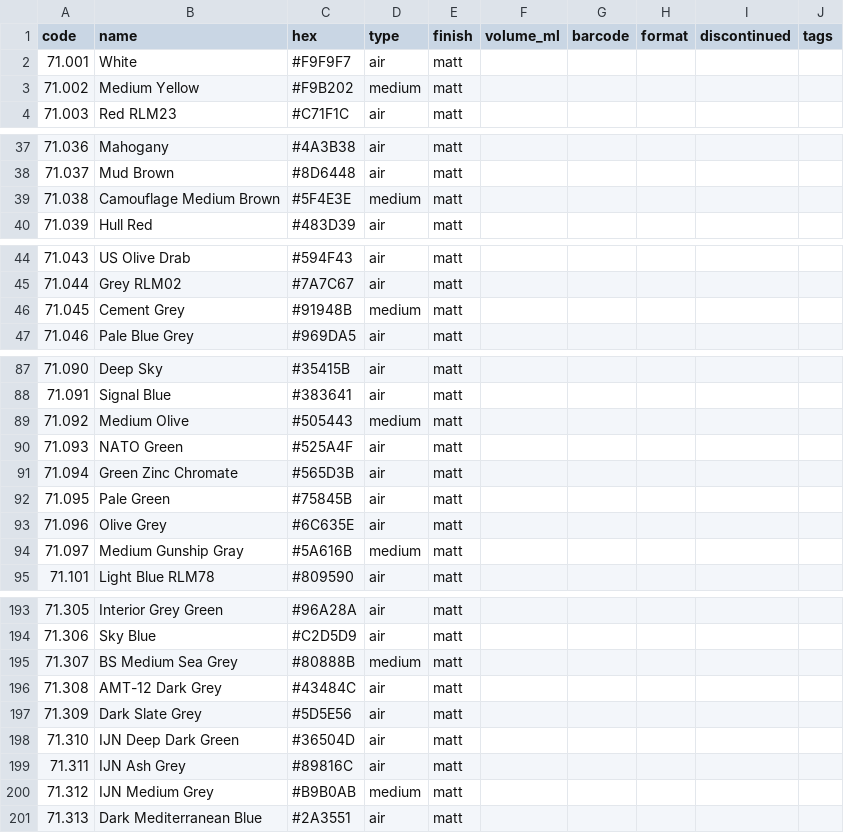
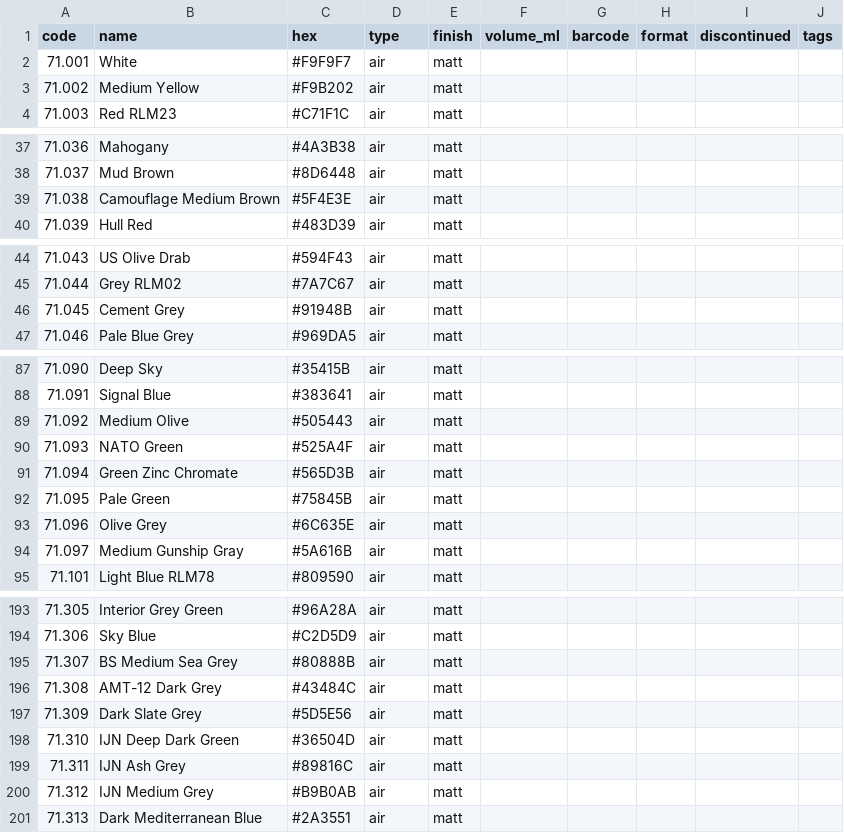
Before and after one commit to Nick-C130/paint-locker, a CSV file: catalogues/vallejo/model-air.csv, drawn as a sheet; only a part is shown, gaps mark what is left out; the diff covers the shown part only.

```diff
--- a/catalogues/vallejo/model-air.csv
+++ b/catalogues/vallejo/model-air.csv
@@ -2,3 +2,3 @@ code,name,hex,type,finish,volume_ml,barcode,format,discontinued,tags
 71.001,White,#F9F9F7,air,matt,,,,,
-71.002,Medium Yellow,#F9B202,medium,matt,,,,,
+71.002,Medium Yellow,#F9B202,air,matt,,,,,
 71.003,Red RLM23,#C71F1C,air,matt,,,,,
@@ -38,3 +38,3 @@ code,name,hex,type,finish,volume_ml,barcode,format,discontinued,tags
 71.037,Mud Brown,#8D6448,air,matt,,,,,
-71.038,Camouflage Medium Brown,#5F4E3E,medium,matt,,,,,
+71.038,Camouflage Medium Brown,#5F4E3E,air,matt,,,,,
 71.039,Hull Red,#483D39,air,matt,,,,,
@@ -45,3 +45,3 @@ code,name,hex,type,finish,volume_ml,barcode,format,discontinued,tags
 71.044,Grey RLM02,#7A7C67,air,matt,,,,,
-71.045,Cement Grey,#91948B,medium,matt,,,,,
+71.045,Cement Grey,#91948B,air,matt,,,,,
 71.046,Pale Blue Grey,#969DA5,air,matt,,,,,
@@ -88,3 +88,3 @@ code,name,hex,type,finish,volume_ml,barcode,format,discontinued,tags
 71.091,Signal Blue,#383641,air,matt,,,,,
-71.092,Medium Olive,#505443,medium,matt,,,,,
+71.092,Medium Olive,#505443,air,matt,,,,,
 71.093,NATO Green,#525A4F,air,matt,,,,,
@@ -93,3 +93,3 @@ code,name,hex,type,finish,volume_ml,barcode,format,discontinued,tags
 71.096,Olive Grey,#6C635E,air,matt,,,,,
-71.097,Medium Gunship Gray,#5A616B,medium,matt,,,,,
+71.097,Medium Gunship Gray,#5A616B,air,matt,,,,,
 71.101,Light Blue RLM78,#809590,air,matt,,,,,
@@ -194,3 +194,3 @@ code,name,hex,type,finish,volume_ml,barcode,format,discontinued,tags
 71.306,Sky Blue,#C2D5D9,air,matt,,,,,
-71.307,BS Medium Sea Grey,#80888B,medium,matt,,,,,
+71.307,BS Medium Sea Grey,#80888B,air,matt,,,,,
 71.308,AMT-12 Dark Grey,#43484C,air,matt,,,,,
@@ -199,3 +199,3 @@ code,name,hex,type,finish,volume_ml,barcode,format,discontinued,tags
 71.311,IJN Ash Grey,#89816C,air,matt,,,,,
-71.312,IJN Medium Grey,#B9B0AB,medium,matt,,,,,
+71.312,IJN Medium Grey,#B9B0AB,air,matt,,,,,
 71.313,Dark Mediterranean Blue,#2A3551,air,matt,,,,,
```
Also changed, not shown: 2 edited cells elsewhere in this file, catalogues/ak-interactive/3rd-generation-air.csv, catalogues/ak-interactive/acrylics-pre-3rd-gen.csv, 37 other files.
